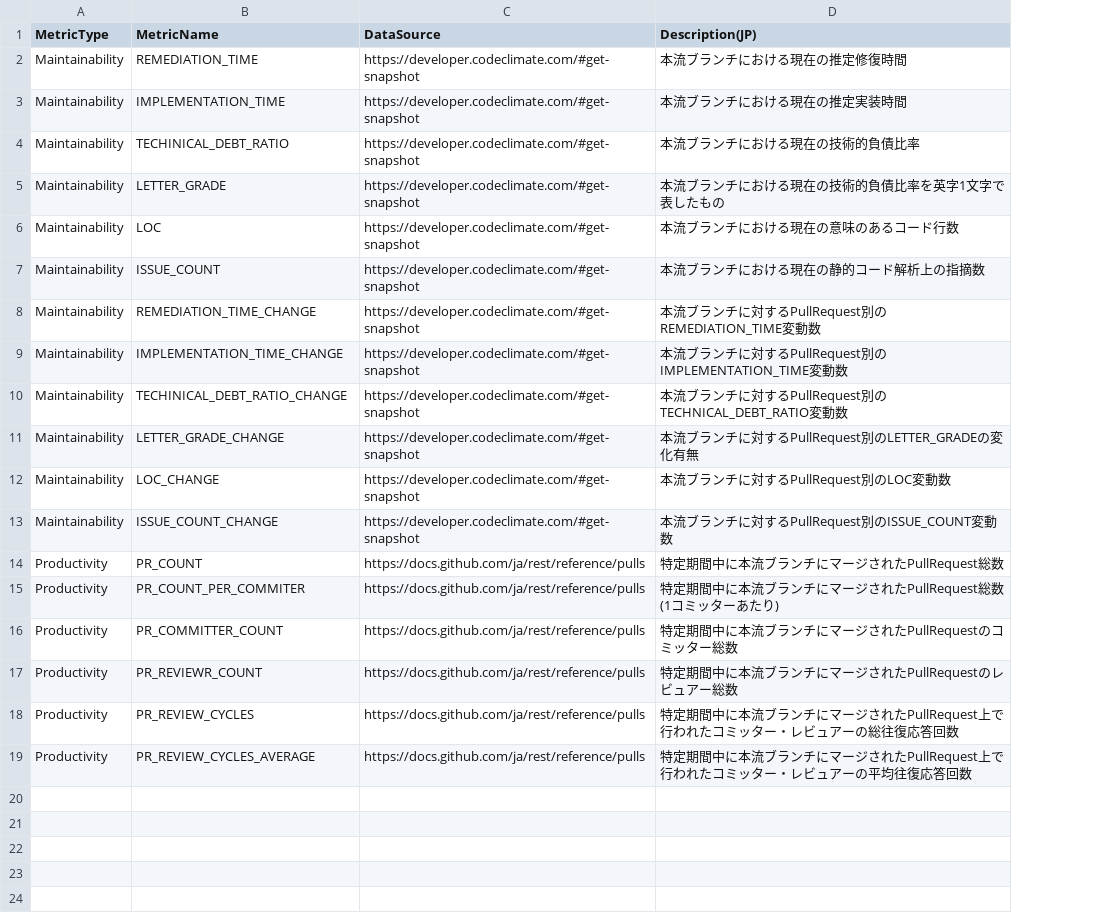
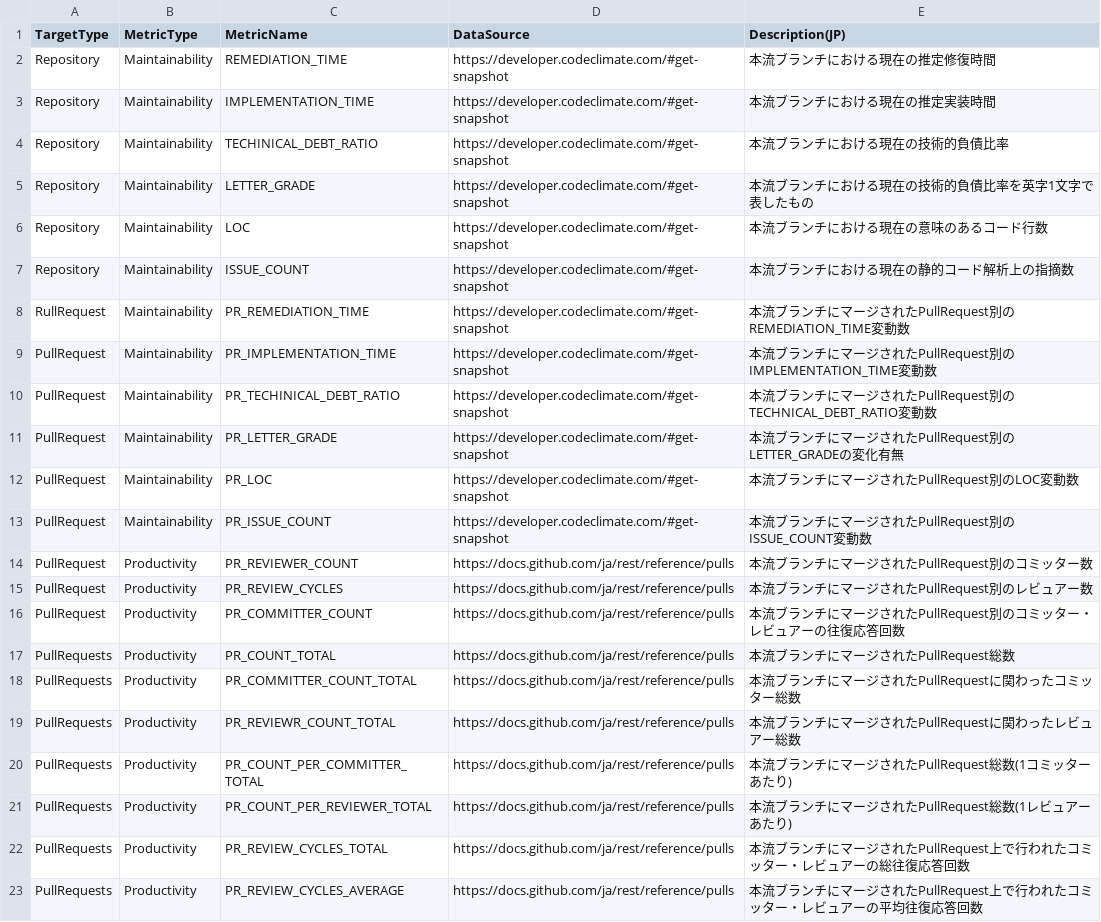
Before and after one commit to MichinaoShimizu/devmetrics, a TSV file: megalist.tsv, drawn as a sheet; addresses are those after the commit; the diff names each change by its address in the sheet, - before the commit and + after, or states it on an @@ line.

Commit message:
preparation

```diff
--- a/megalist.tsv
+++ b/megalist.tsv
+column A (TargetType), rows 2-16: Repository | Repository | Repository | Repository | Repository | Repository | RullRequest | PullRequest | PullRequest | PullRequest | PullRequest | PullRequest | PullRequest | PullRequest | PullRequest; row 19: PullRequests; rows 22-23: PullRequests | PullRequests
-C8 (MetricName): REMEDIATION_TIME_CHANGE
+C8 (MetricName): PR_REMEDIATION_TIME
-E8 (Description(JP)): 本流ブランチに対するPullRequest別のREMEDIATION_TIME変動数
+E8 (Description(JP)): 本流ブランチにマージされたPullRequest別のREMEDIATION_TIME変動数
-C9 (MetricName): IMPLEMENTATION_TIME_CHANGE
+C9 (MetricName): PR_IMPLEMENTATION_TIME
-E9 (Description(JP)): …チに対するPullRequest別…
+E9 (Description(JP)): …チにマージされたPullRequest別…
-C10 (MetricName): TECHINICAL_DEBT_RATIO_CHANGE
+C10 (MetricName): PR_TECHINICAL_DEBT_RATIO
-E10 (Description(JP)): …チに対するPullRequest別…
+E10 (Description(JP)): …チにマージされたPullRequest別…
-C11 (MetricName): LETTER_GRADE_CHANGE
+C11 (MetricName): PR_LETTER_GRADE
-E11 (Description(JP)): 本流ブランチに対するPullRequest別のLETTER_GRADEの変化有無
+E11 (Description(JP)): 本流ブランチにマージされたPullRequest別のLETTER_GRADEの変化有無
-C12 (MetricName): LOC_CHANGE
+C12 (MetricName): PR_LOC
-E12 (Description(JP)): 本流ブランチに対するPullRequest別のLOC変動数
+E12 (Description(JP)): 本流ブランチにマージされたPullRequest別のLOC変動数
-C13 (MetricName): ISSUE_COUNT_CHANGE
+C13 (MetricName): PR_ISSUE_COUNT
-E13 (Description(JP)): 本流ブランチに対するPullRequest別のISSUE_COUNT変動数
+E13 (Description(JP)): 本流ブランチにマージされたPullRequest別のISSUE_COUNT変動数
-C14 (MetricName): PR_COUNT
+C14 (MetricName): PR_REVIEWER_COUNT
-E14 (Description(JP)): 特定期間中に本流ブランチにマージされたPullRequest総数
+E14 (Description(JP)): 本流ブランチにマージされたPullRequest別のコミッター数
-C15 (MetricName): PR_COUNT_PER_COMMITER
+C15 (MetricName): PR_REVIEW_CYCLES
-E15 (Description(JP)): 特定期間中に本流ブランチにマージされたPullRequest総数(1コミッターあたり)
+E15 (Description(JP)): 本流ブランチにマージされたPullRequest別のレビュアー数
-E16 (Description(JP)): 特定期間中に本流ブランチにマージされたPullRequestのコミッター総数
+E16 (Description(JP)): 本流ブランチにマージされたPullRequest別のコミッター・レビュアーの往復応答回数
+row 17: PullRequests | Productivity | PR_COUNT_TOTAL | https://docs.github.com/ja/rest/reference/pulls | 本流ブランチにマージされたPullRequest総数
+row 18: PullRequests | Productivity | PR_COMMITTER_COUNT_TOTAL | https://docs.github.com/ja/rest/reference/pulls | 本流ブランチにマージされたPullRequestに関わったコミッター総数
-C19 (MetricName): PR_REVIEWR_COUNT
+C19 (MetricName): PR_REVIEWR_COUNT_TOTAL
-E19 (Description(JP)): 特定期間中に本流ブランチにマージされたPullRequestのレビュアー総数
+E19 (Description(JP)): 本流ブランチにマージされたPullRequestに関わったレビュアー総数
+row 20: PullRequests | Productivity | PR_COUNT_PER_COMMITTER_TOTAL | https://docs.github.com/ja/rest/reference/pulls | 本流ブランチにマージされたPullRequest総数(1コミッターあたり)
+row 21: PullRequests | Productivity | PR_COUNT_PER_REVIEWER_TOTAL | https://docs.github.com/ja/rest/reference/pulls | 本流ブランチにマージされたPullRequest総数(1レビュアーあたり)
-C22 (MetricName): PR_REVIEW_CYCLES
+C22 (MetricName): PR_REVIEW_CYCLES_TOTAL
-E22 (Description(JP)): 特定期間中に本流ブラ…
+E22 (Description(JP)): 本流ブラ…
-E23 (Description(JP)): 特定期間中に本流ブラ…
+E23 (Description(JP)): 本流ブラ…
```
